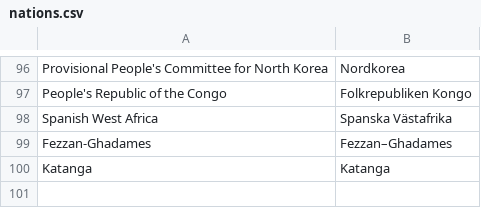
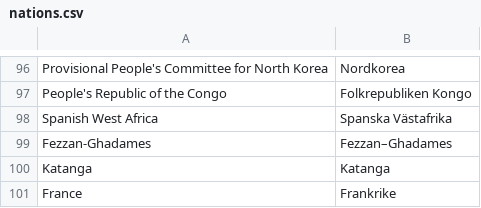
Before and after one commit to jplusplus/thenmap-v0, a CSV file: lang/sv/nations.csv, drawn as a sheet; only a part is shown, gaps mark what is left out; the diff names each change by its address in the sheet, - before the commit and + after, or states it on an @@ line.

Commit message:
Fallback translations for France, West Germany

```diff
--- a/lang/sv/nations.csv
+++ b/lang/sv/nations.csv
+row 101: France | Frankrike
```
Also changed, not shown: 1 other file.
